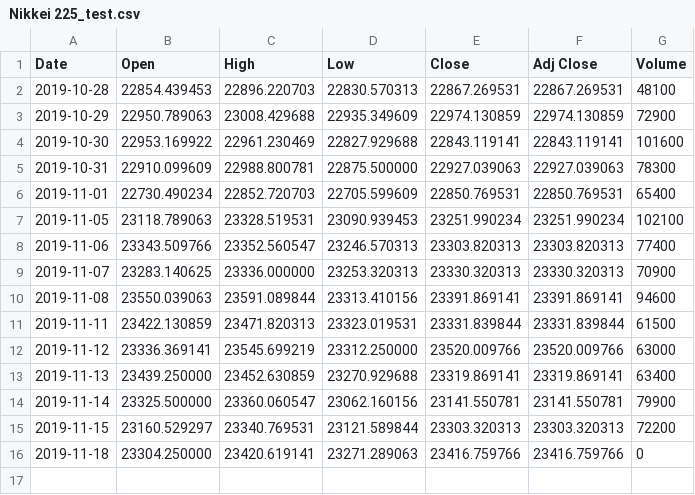
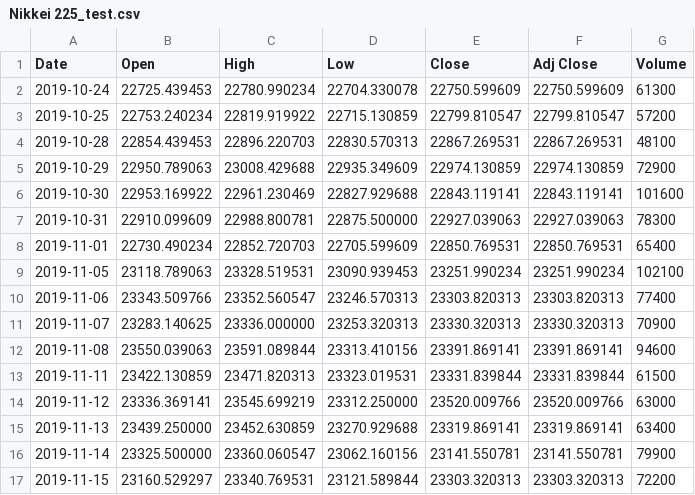
Before and after one commit to andreasnovian/IF5181-Pengenalan-Pola-20191, a CSV file: Hands on LSTM - Pasar Modal/Nikkei 225_test.csv, drawn as a sheet.

```diff
--- a/Hands on LSTM - Pasar Modal/Nikkei 225_test.csv
+++ b/Hands on LSTM - Pasar Modal/Nikkei 225_test.csv
@@ -1,2 +1,4 @@
 Date,Open,High,Low,Close,Adj Close,Volume
+2019-10-24,22725.439453,22780.990234,22704.330078,22750.599609,22750.599609,61300
+2019-10-25,22753.240234,22819.919922,22715.130859,22799.810547,22799.810547,57200
 2019-10-28,22854.439453,22896.220703,22830.570313,22867.269531,22867.269531,48100
@@ -15,2 +17 @@ Date,Open,High,Low,Close,Adj Close,Volume
 2019-11-15,23160.529297,23340.769531,23121.589844,23303.320313,23303.320313,72200
-2019-11-18,23304.250000,23420.619141,23271.289063,23416.759766,23416.759766,0
```
Also changed, not shown: Hands on LSTM - Pasar Modal/HANG SENG INDEX_test.csv, 11 other files.
